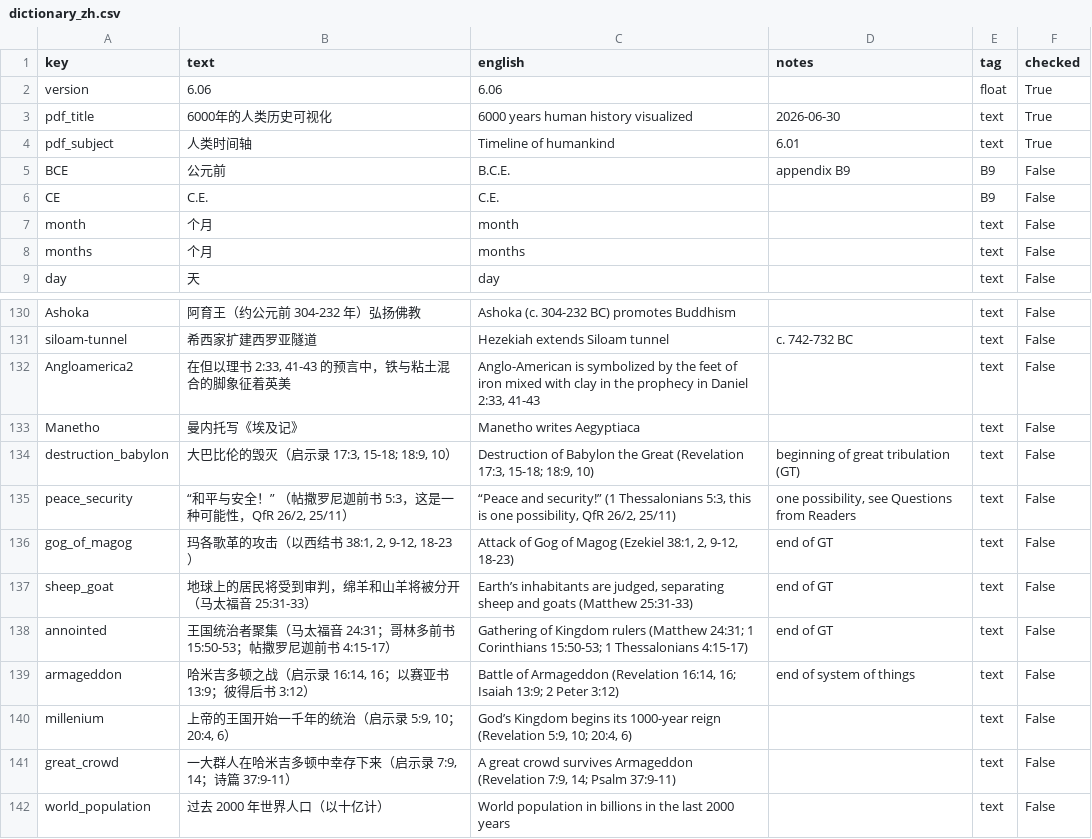
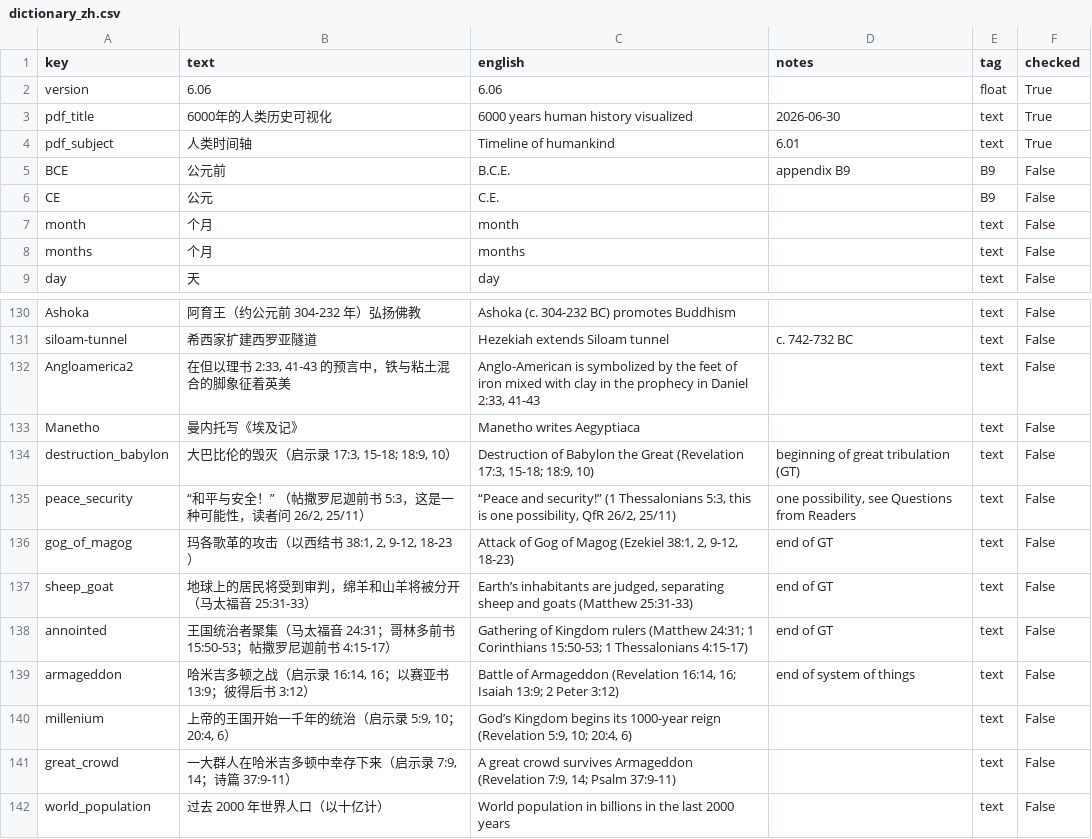
Before and after one commit to kreier/timeline, a CSV file: db/dictionary_zh.csv, drawn as a sheet; only a part is shown, gaps mark what is left out.

```diff
--- a/db/dictionary_zh.csv
+++ b/db/dictionary_zh.csv
@@ -5,3 +5,3 @@ pdf_subject,人类时间轴,Timeline of humankind,6.01,text,True
 BCE,公元前,B.C.E.,appendix B9,B9,False
-CE,C.E.,C.E., ,B9,False
+CE,公元 ,C.E., ,B9,False
 month,个月,month, ,text,False
@@ -134,3 +134,3 @@ Manetho,曼内托写《埃及记》,Manetho writes Aegyptiaca, ,text,False
 destruction_babylon,"大巴比伦的毁灭（启示录 17:3, 15-18; 18:9, 10）","Destruction of Babylon the Great (Revelation 17:3, 15-18; 18:9, 10)",beginning of great tribulation (GT),text,False
-peace_security,"“和平与安全！” （帖撒罗尼迦前书 5:3，这是一种可能性，QfR 26/2, 25/11）","“Peace and security!” (1 Thessalonians 5:3, this is one possibility, QfR 26/2, 25/11)","one possibility, see Questions from Readers",text,False
+peace_security,"“和平与安全！” （帖撒罗尼迦前书 5:3，这是一种可能性，读者问 26/2, 25/11）","“Peace and security!” (1 Thessalonians 5:3, this is one possibility, QfR 26/2, 25/11)","one possibility, see Questions from Readers",text,False
 gog_of_magog,"玛各歌革的攻击（以西结书 38:1, 2, 9-12, 18-23）","Attack of Gog of Magog (Ezekiel 38:1, 2, 9-12, 18-23)",end of GT,text,False
```
Also changed, not shown: db/dictionary_de.csv, db/dictionary_es.csv, 3 other files.
